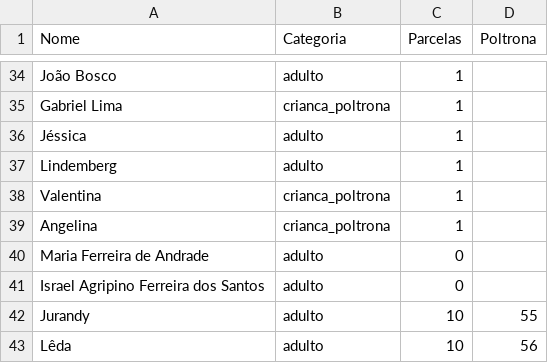
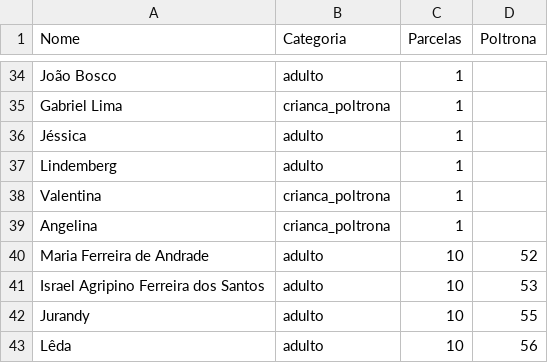
Before and after one commit to wandembergvrs/viagem2027, a CSV file: passageiros.csv, drawn as a sheet; only a part is shown, gaps mark what is left out.

Commit message:
Atualizar o passageiros.csv

```diff
--- a/passageiros.csv
+++ b/passageiros.csv
@@ -39,4 +39,4 @@ Valentina;crianca_poltrona;1
 Angelina;crianca_poltrona;1
-Maria Ferreira de Andrade;adulto;0
-Israel Agripino Ferreira dos Santos;adulto;0
+Maria Ferreira de Andrade;adulto;10;52
+Israel Agripino Ferreira dos Santos;adulto;10;53
 Jurandy;adulto;10;55
```
